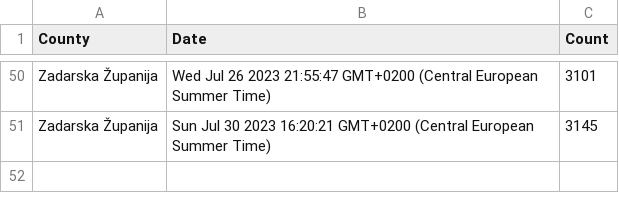
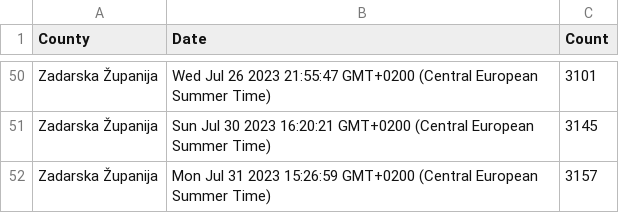
Before and after one commit to curkovicf/real-estate, a CSV file: data/flat/zadarska_zupanija.csv, drawn as a sheet; only a part is shown, gaps mark what is left out; the diff names each change by its address in the sheet, - before the commit and + after, or states it on an @@ line.

```diff
--- a/data/flat/zadarska_zupanija.csv
+++ b/data/flat/zadarska_zupanija.csv
+row 52: Zadarska Županija | Mon Jul 31 2023 15:26:59 GMT+0200 (Central European Summer Time) | 3157
```
Also changed, not shown: data/flat/grad_zagreb.csv, data/flat/splitsko_dalmatinska_zupanija.csv, 3 other files.
